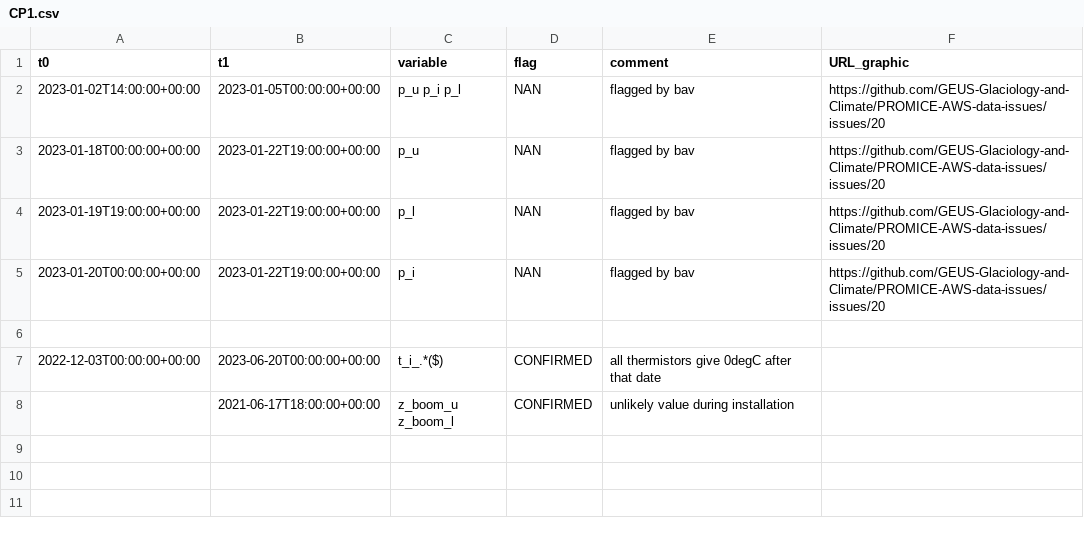
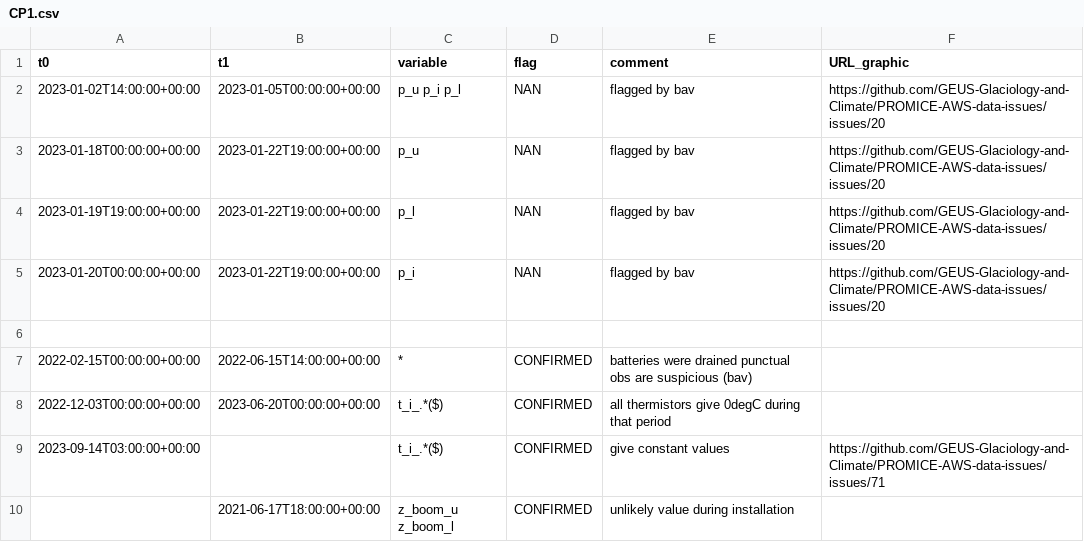
Before and after one commit to GEUS-Glaciology-and-Climate/PROMICE-AWS-data-issues, a CSV file: flags/CP1.csv, drawn as a sheet.

Commit message:
Flagging firn temps at CP1 (fix#71) and isolated obs during the spring 2022 failure

```diff
--- a/flags/CP1.csv
+++ b/flags/CP1.csv
@@ -6,3 +6,5 @@ t0, t1, variable, flag, comment, URL_graphic
 
-2022-12-03T00:00:00+00:00, 2023-06-20T00:00:00+00:00,t_i_.*($),CONFIRMED,all thermistors give 0degC after that date,
+2022-02-15T00:00:00+00:00, 2022-06-15T14:00:00+00:00,*,CONFIRMED,batteries were drained punctual obs are suspicious (bav),
+2022-12-03T00:00:00+00:00, 2023-06-20T00:00:00+00:00,t_i_.*($),CONFIRMED,all thermistors give 0degC during that period,
+2023-09-14T03:00:00+00:00,,t_i_.*($),CONFIRMED,give constant values, https://github.com/GEUS-Glaciology-and-Climate/PROMICE-AWS-data-issues/issues/71
 ,2021-06-17T18:00:00+00:00,z_boom_u z_boom_l,CONFIRMED,unlikely value during installation,
```
